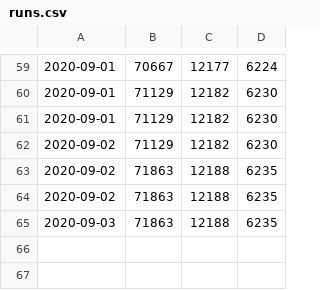
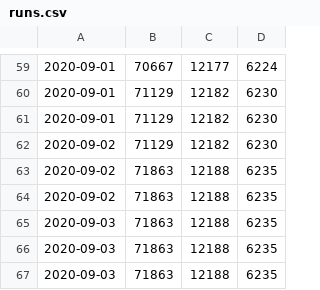
Before and after one commit to jorispz/coronadata, a CSV file: data/runs.csv, drawn as a sheet; only a part is shown, gaps mark what is left out; the diff names each change by its address in the sheet, - before the commit and + after, or states it on an @@ line.

Commit message:
Ran getDailyExcelData

```diff
--- a/data/runs.csv
+++ b/data/runs.csv
+row 66: 2020-09-03 | 71863 | 12188 | 6235
+row 67: 2020-09-03 | 71863 | 12188 | 6235
```
Also changed, not shown: data/2020-09-03-RIVM-NICE.csv, 14 other files.
